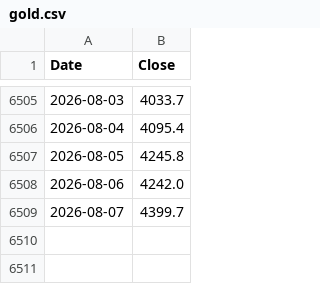
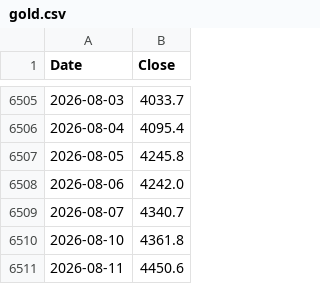
Before and after one commit to hong4137/market-watcher, a CSV file: docs/data/ext/gold.csv, drawn as a sheet; only a part is shown, gaps mark what is left out.

```diff
--- a/docs/data/ext/gold.csv
+++ b/docs/data/ext/gold.csv
@@ -6508,2 +6508,4 @@
 2026-08-06,4242.0
-2026-08-07,4399.7
+2026-08-07,4340.7
+2026-08-10,4361.8
+2026-08-11,4450.6
```
Also changed, not shown: docs/data/daily_scorecard.csv, docs/data/dxy.csv, 47 other files.
